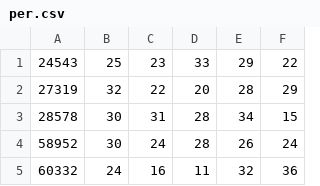
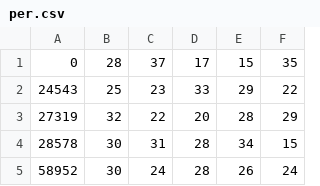
Before and after one commit to kyojo/Tweet, a CSV file: per.csv, drawn as a sheet; only a part is shown; the shorter side is filled out with more unchanged rows.

```diff
--- a/per.csv
+++ b/per.csv
@@ -1 +1,2 @@
+0,28,37,17,15,35
 24543,25,23,33,29,22
```
Also changed, not shown: 11 other files.
